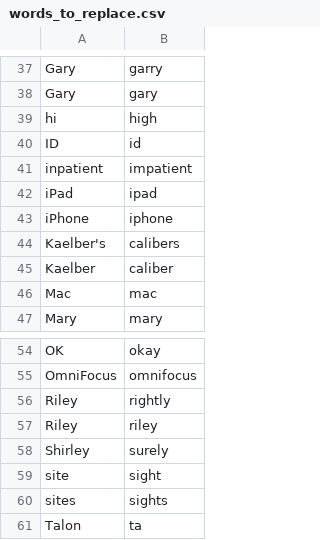
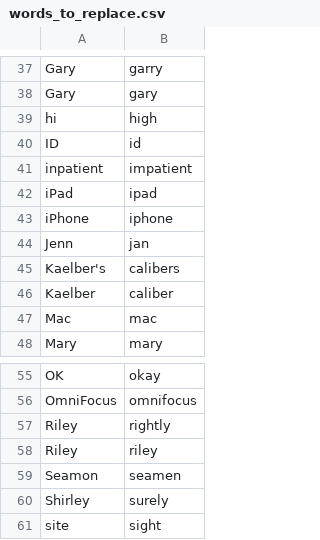
Before and after one commit to zmcgohan2/knausj_talon, a CSV file: settings/words_to_replace.csv, drawn as a sheet; only a part is shown, gaps mark what is left out; the shorter side is filled out with more unchanged rows; the diff names each change by its address in the sheet, - before the commit and + after, or states it on an @@ line.

Commit message:
Vocabulary.

```diff
--- a/settings/words_to_replace.csv
+++ b/settings/words_to_replace.csv
+row 44: Jenn | jan
+row 59: Seamon | seamen
```
